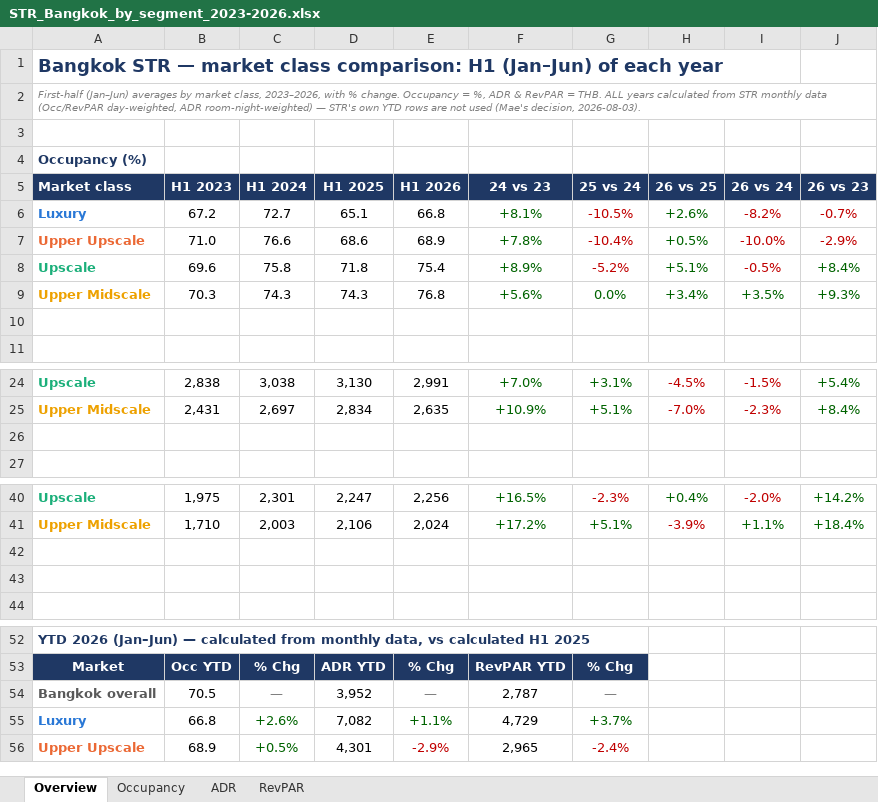
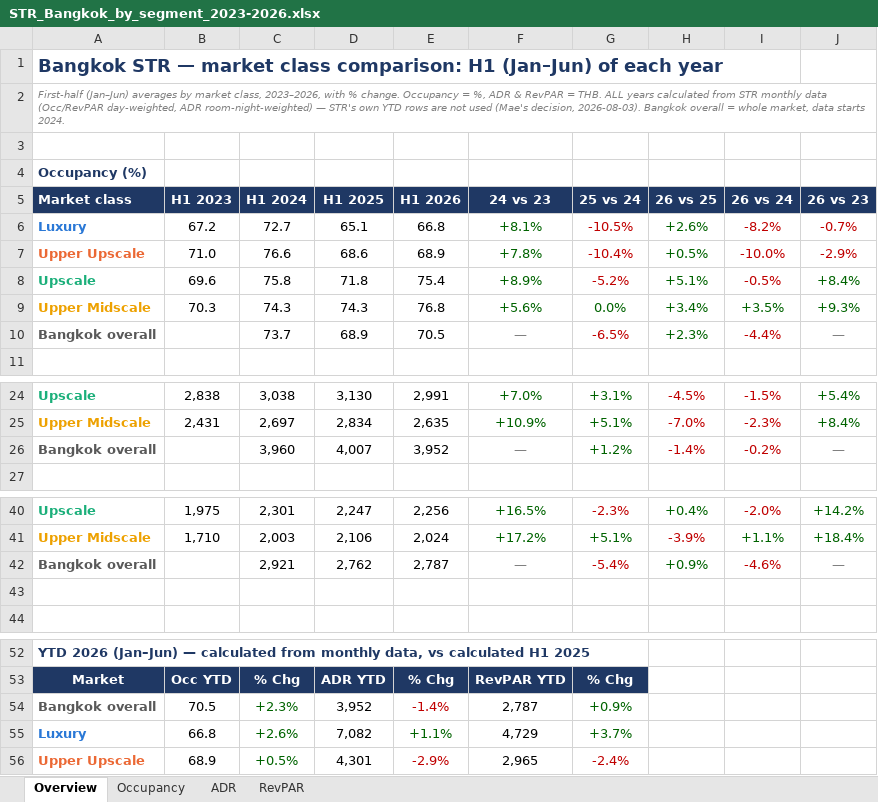
Before and after one commit to Chavin2543/mae-workspace, an Excel workbook: output/STR_Bangkok_by_segment_2023-2026.xlsx, sheet Overview, drawn as a sheet; only a part is shown, gaps mark what is left out; values as stored, in another font and other column widths than the file's, no borders; charts and pictures not drawn; the diff names each change by its address in the sheet, - before the commit and + after, or states it on an @@ line.

```diff
--- a/output/STR_Bangkok_by_segment_2023-2026.xlsx (sheet Overview)
+++ b/output/STR_Bangkok_by_segment_2023-2026.xlsx (sheet Overview)
-A2 (Market class): …decision, 2026-08-03).
+A2 (Market class): …decision, 2026-08-03). Bangkok overall = whole market, data starts 2024.
-row 10: (empty)
+row 10: Bangkok overall |  | 73.7 | 68.9 | 70.5 | — | -6.5% | +2.3% | -4.4% | —
-row 26: (empty)
+row 26: Bangkok overall |  | 3,960 | 4,007 | 3,952 | — | +1.2% | -1.4% | -0.2% | —
-row 42: (empty)
+row 42: Bangkok overall |  | 2,921 | 2,762 | 2,787 | — | -5.4% | +0.9% | -4.6% | —
-C54 (H1 2024): —
+C54 (H1 2024): +2.3%
-C54 text colour: #808080
+C54 text colour: #006300
-E54 (H1 2026): —
+E54 (H1 2026): -1.4%
-E54 text colour: #808080
+E54 text colour: #C00000
-G54 (25 vs 24): —
+G54 (25 vs 24): +0.9%
-G54 text colour: #808080
+G54 text colour: #006300
```
Also changed, not shown: sheet ADR, sheet RevPAR, sheet Occupancy, charts or pictures, 5 other files.
